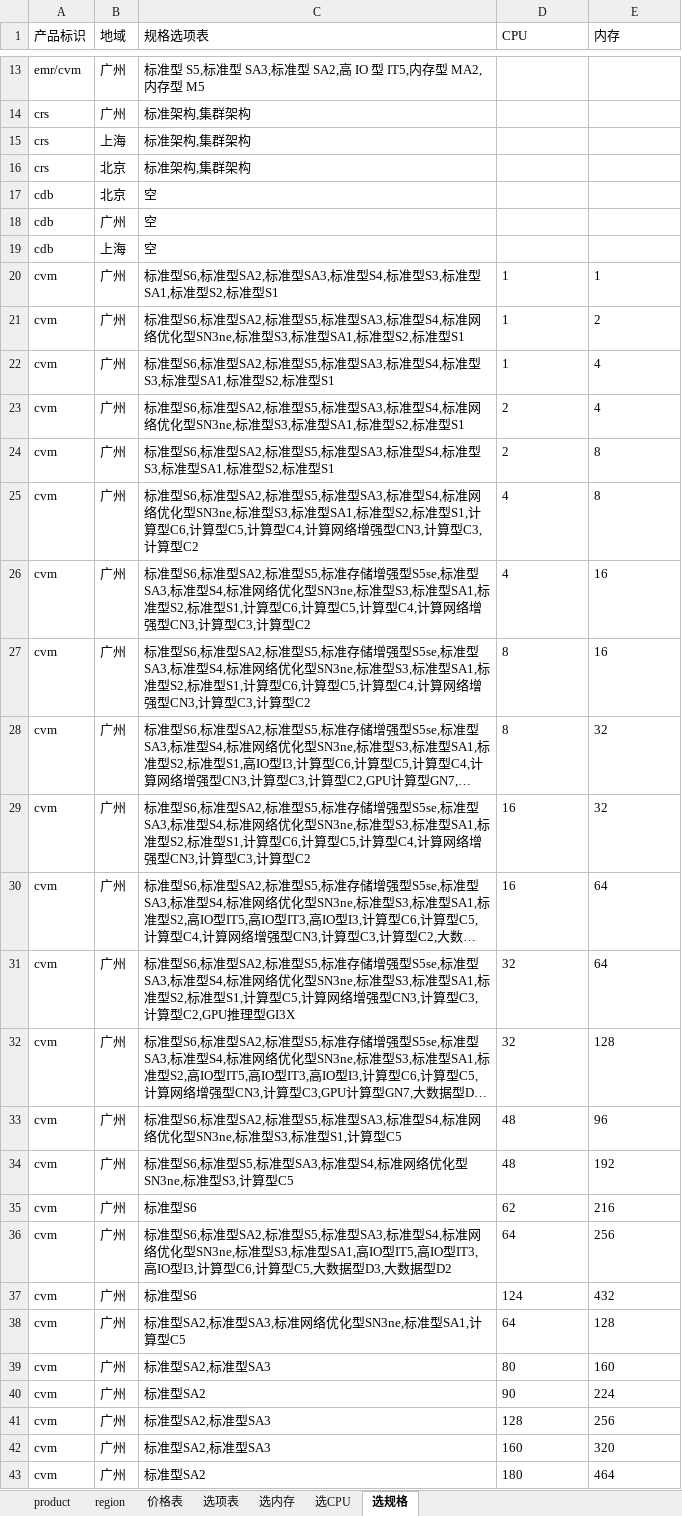
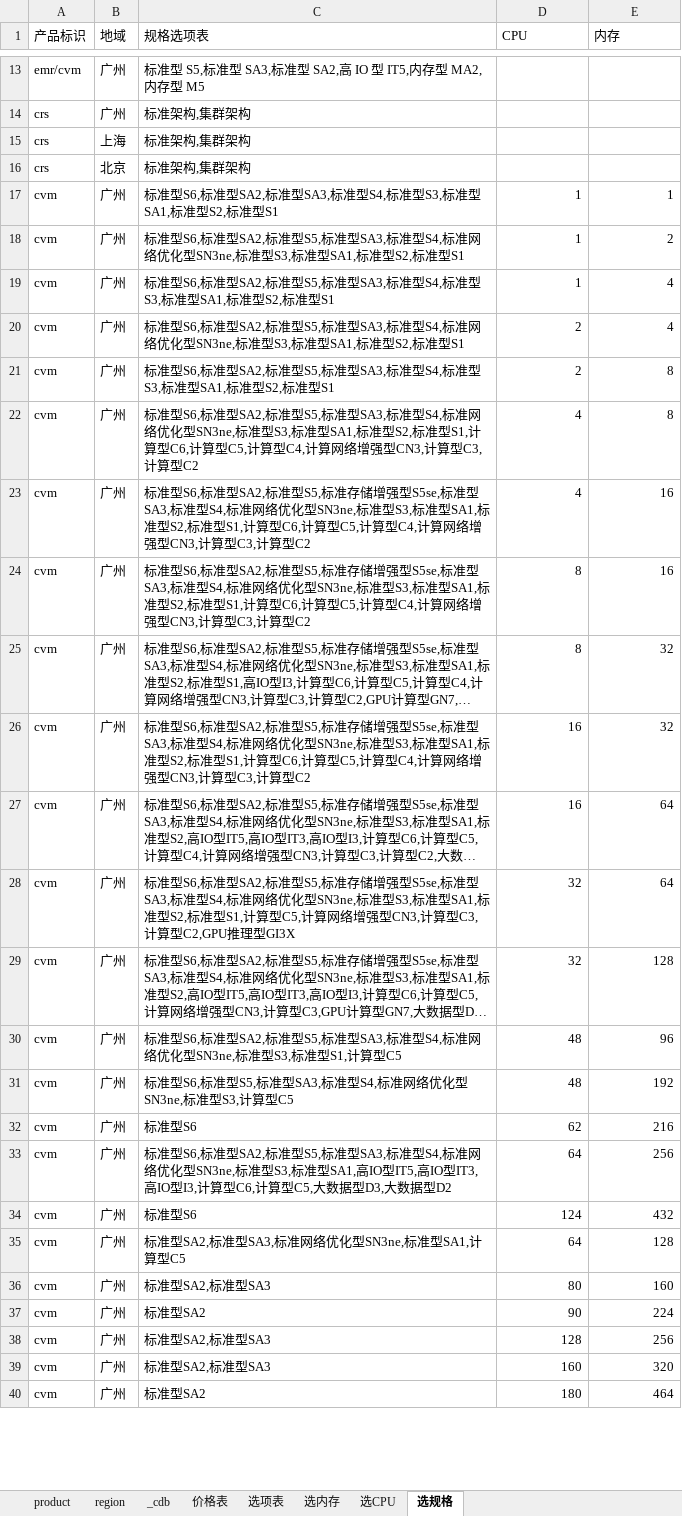
Before and after one commit to chen56/qcloud-price, an Excel workbook: data/all-in-one.xlsx, sheet 选规格, drawn as a sheet; only a part is shown, gaps mark what is left out; long unchanged cells end in …; values as stored, in another font and other column widths than the file's, no borders; charts and pictures and table styles not drawn; removed rows and columns are numbered as before the commit, all else as after; the diff covers the shown part only; the diff names each change by its address in the sheet, - before the commit and + after, or states it on an @@ line.

```diff
--- a/data/all-in-one.xlsx (sheet 选规格)
+++ b/data/all-in-one.xlsx (sheet 选规格)
+sheet tab: _cdb
-row 17: cdb | 北京 | 空
-row 18: cdb | 广州 | 空
-row 19: cdb | 上海 | 空
-D17:E40 alignment: left
+D17:E40 alignment: right
```
Also changed, not shown: 183 removed rows and cell formats elsewhere in this sheet, sheet 选项表, sheet 选CPU, sheet 选内存, sheet 价格表.
